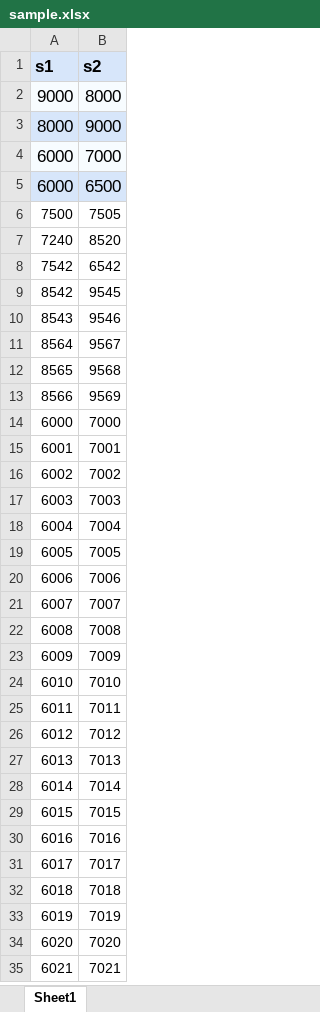
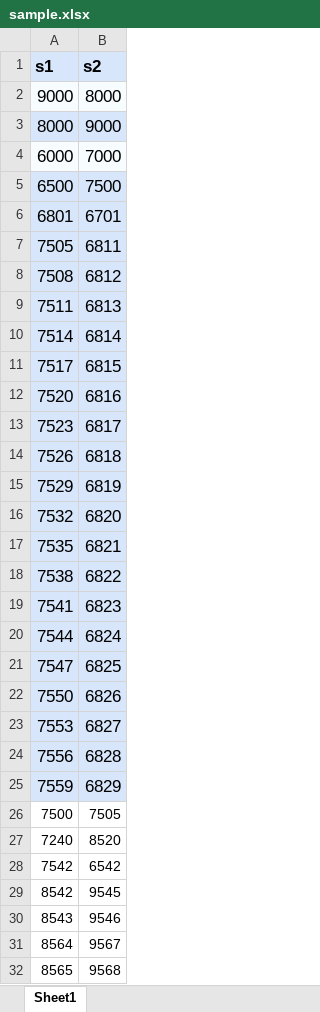
Before and after one commit to yuhong-su/MA_Su, an Excel workbook: data/sample.xlsx, sheet Sheet1, drawn as a sheet; only a part is shown; the shorter side is filled out with more unchanged rows; values as stored, in another font and other column widths than the file's, no borders; removed rows and columns are numbered as before the commit, all else as after; the diff names each change by its address in the sheet, - before the commit and + after, or states it on an @@ line.

```diff
--- a/data/sample.xlsx (sheet Sheet1)
+++ b/data/sample.xlsx (sheet Sheet1)
-row 5: 6000 | 6500
+row 5: 6500 | 7500
+row 6: 6801 | 6701
+row 7: 7505 | 6811
+row 8: 7508 | 6812
+row 9: 7511 | 6813
+row 10: 7514 | 6814
+row 11: 7517 | 6815
+row 12: 7520 | 6816
+row 13: 7523 | 6817
+row 14: 7526 | 6818
+row 15: 7529 | 6819
+row 16: 7532 | 6820
+row 17: 7535 | 6821
+row 18: 7538 | 6822
+row 19: 7541 | 6823
+row 20: 7544 | 6824
+row 21: 7547 | 6825
+row 22: 7550 | 6826
+row 23: 7553 | 6827
+row 24: 7556 | 6828
+row 25: 7559 | 6829
```
Also changed, not shown: 1 other file.
